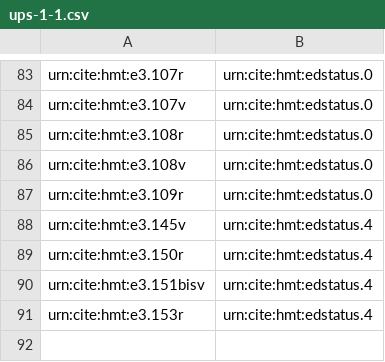
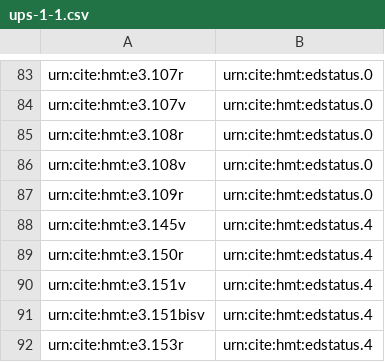
Before and after one commit to homermultitext/hmt-archive, a CSV file: cite/indices/thermometer/ups-1-1.csv, drawn as a sheet; only a part is shown, gaps mark what is left out; the diff names each change by its address in the sheet, - before the commit and + after, or states it on an @@ line.

Commit message:
Update ups-1-1.csv

```diff
--- a/cite/indices/thermometer/ups-1-1.csv
+++ b/cite/indices/thermometer/ups-1-1.csv
+row 90: urn:cite:hmt:e3.151v | urn:cite:hmt:edstatus.4
```
